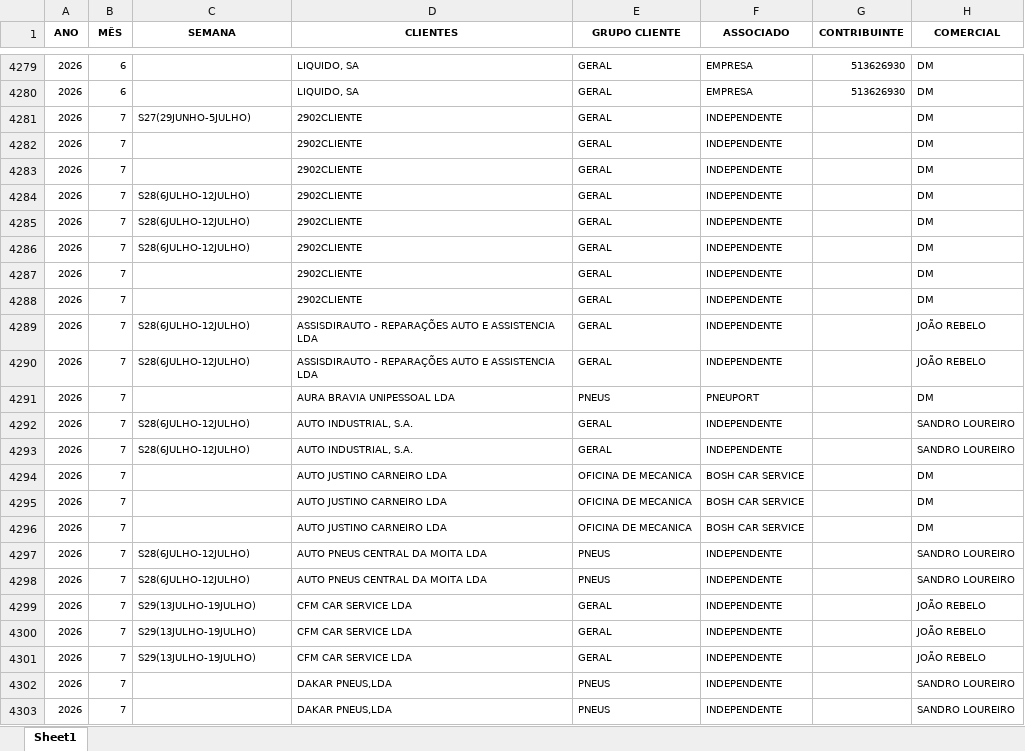
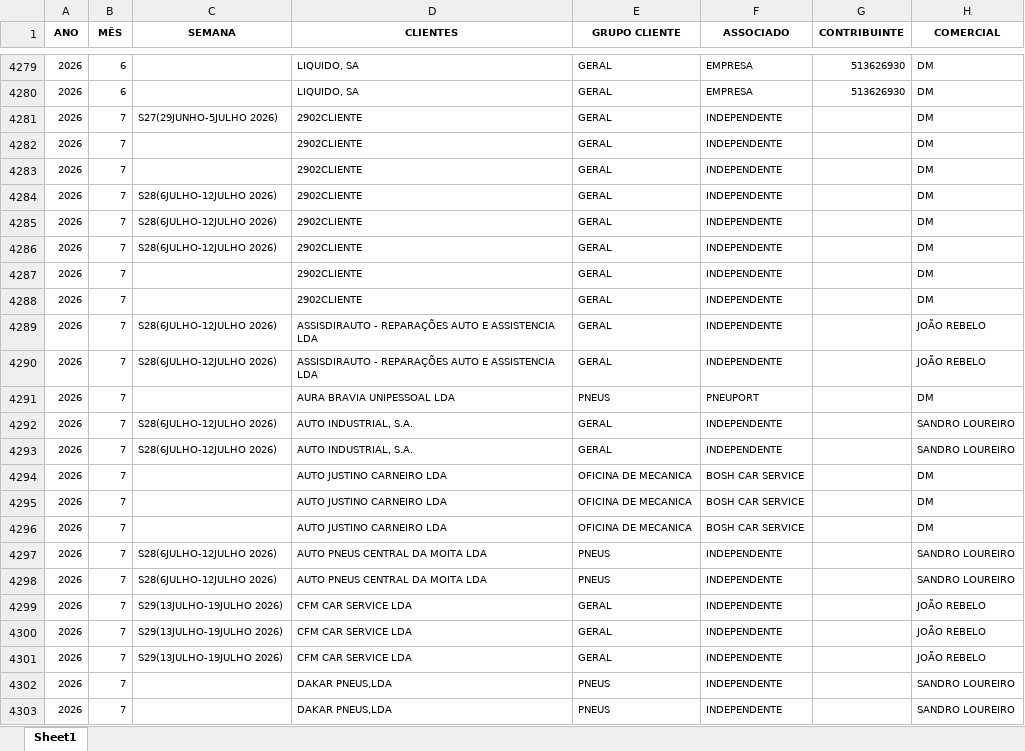
Before and after one commit to PedroM1976/DashboardDM, an Excel workbook: Vendas_preenchido_062026.xlsx, sheet Sheet1, drawn as a sheet; only a part is shown, gaps mark what is left out; values as stored, in another font and other column widths than the file's, no borders; the diff names each change by its address in the sheet, - before the commit and + after, or states it on an @@ line.

```diff
--- a/Vendas_preenchido_062026.xlsx (sheet Sheet1)
+++ b/Vendas_preenchido_062026.xlsx (sheet Sheet1)
-C4281 (SEMANA): S27(29JUNHO-5JULHO)
+C4281 (SEMANA): S27(29JUNHO-5JULHO 2026)
-C4284:C4286 (SEMANA): S28(6JULHO-12JULHO)
+C4284:C4286 (SEMANA): S28(6JULHO-12JULHO 2026)
-C4289:C4290 (SEMANA): S28(6JULHO-12JULHO)
+C4289:C4290 (SEMANA): S28(6JULHO-12JULHO 2026)
-C4292:C4293 (SEMANA): S28(6JULHO-12JULHO)
+C4292:C4293 (SEMANA): S28(6JULHO-12JULHO 2026)
-C4297:C4298 (SEMANA): S28(6JULHO-12JULHO)
+C4297:C4298 (SEMANA): S28(6JULHO-12JULHO 2026)
-C4299:C4301 (SEMANA): S29(13JULHO-19JULHO)
+C4299:C4301 (SEMANA): S29(13JULHO-19JULHO 2026)
```
Also changed, not shown: 3 other files.
